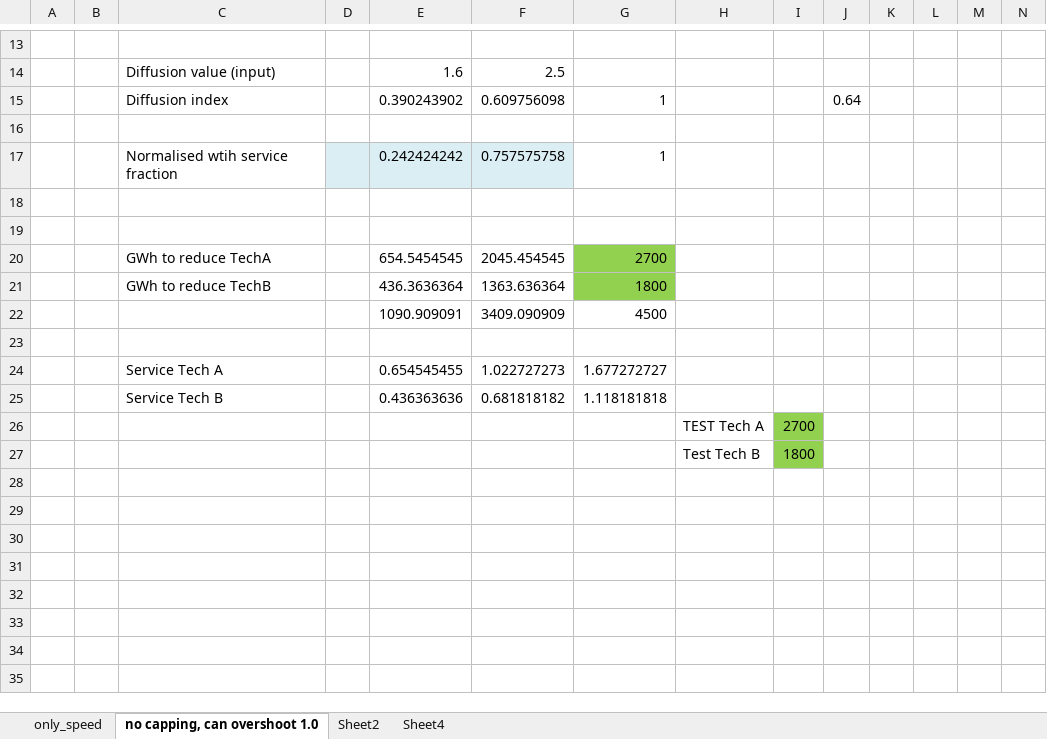
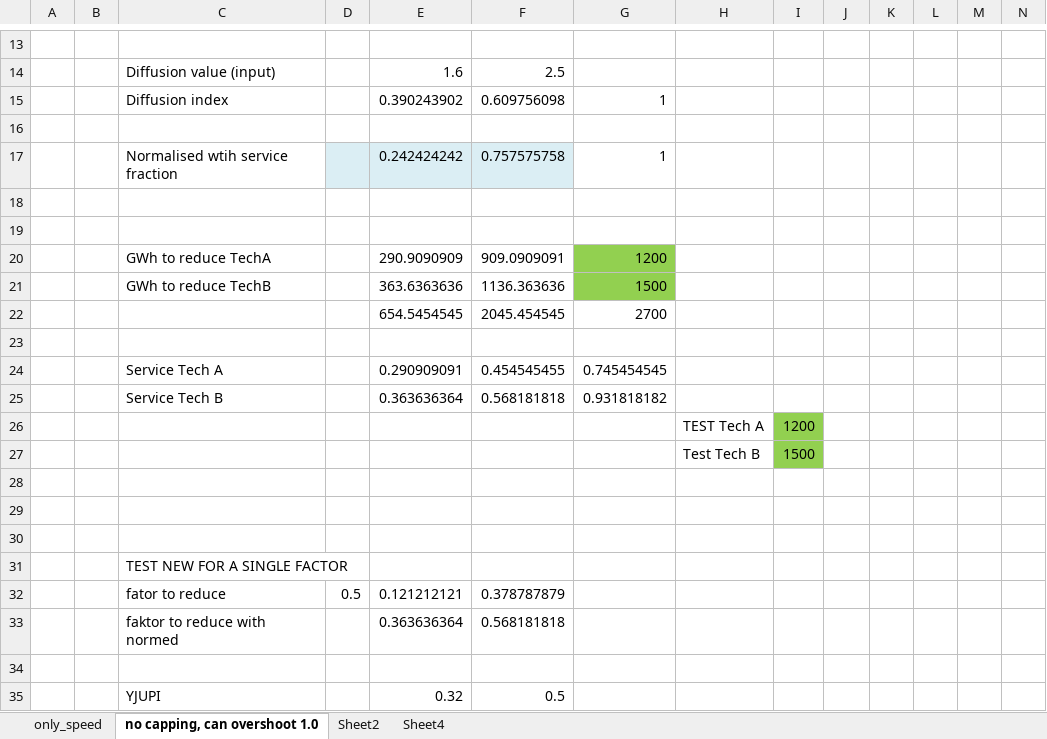
Before and after one commit to nismod/energy_demand, an Excel workbook: config_data/02-spatial_index/spatial_index_example.xlsx, sheet no capping, can overshoot 1.0, drawn as a sheet; only a part is shown, gaps mark what is left out; values as stored, in another font and other column widths than the file's, no borders; charts and pictures not drawn; removed rows and columns are numbered as before the commit, all else as after; rows hold the shown columns only; the diff covers the shown part only; the diff names each change by its address in the sheet, - before the commit and + after, or states it on an @@ line.

```diff
--- a/config_data/02-spatial_index/spatial_index_example.xlsx (sheet no capping, can overshoot 1.0)
+++ b/config_data/02-spatial_index/spatial_index_example.xlsx (sheet no capping, can overshoot 1.0)
-J15: 0.64
+J15: (empty)
+row 20:  |  | GWh to reduce TechA |  | 290.9090909 | 909.0909091 | 1200
+row 21:  |  | GWh to reduce TechB |  | 363.6363636 | 1136.363636 | 1500
-C22: GWh to reduce TechA
+C22: (empty)
-G22 fill: #92D050
+G22 fill: none
-row 21:  |  | GWh to reduce TechB |  | 436.3636364 | 1363.636364 | 1800
-row 22:  |  |  |  | 1090.909091 | 3409.090909 | 4500
+row 24:  |  | Service Tech A |  | 0.290909091 | 0.454545455 | 0.745454545
+row 25:  |  | Service Tech B |  | 0.363636364 | 0.568181818 | 0.931818182
+row 26:  |  |  |  |  |  |  | TEST Tech A | 1200
+row 27:  |  |  |  |  |  |  | Test Tech B | 1500
-row 28:  |  | Service Tech A |  | 0.654545455 | 1.022727273 | 1.677272727
+row 28: (empty)
-row 29:  |  | Service Tech B |  | 0.436363636 | 0.681818182 | 1.118181818
+row 29: (empty)
-row 30:  |  |  |  |  |  |  | TEST Tech A | 2700
+row 30: (empty)
-I30 fill: #92D050
+I30 fill: none
+row 31:  |  | TEST NEW FOR A SINGLE FACTOR
+row 32:  |  | fator to reduce | 0.5 | 0.121212121 | 0.378787879
+row 33:  |  | faktor to reduce with normed |  | 0.363636364 | 0.568181818
-row 34:  |  |  |  |  |  |  | Test Tech B | 1800
+row 34: (empty)
-I34 fill: #92D050
+I34 fill: none
+row 35:  |  | YJUPI |  | 0.32 | 0.5
```
Also changed, not shown: 4 edited cells elsewhere in this sheet, formulas that keep their value, 11 other files.
